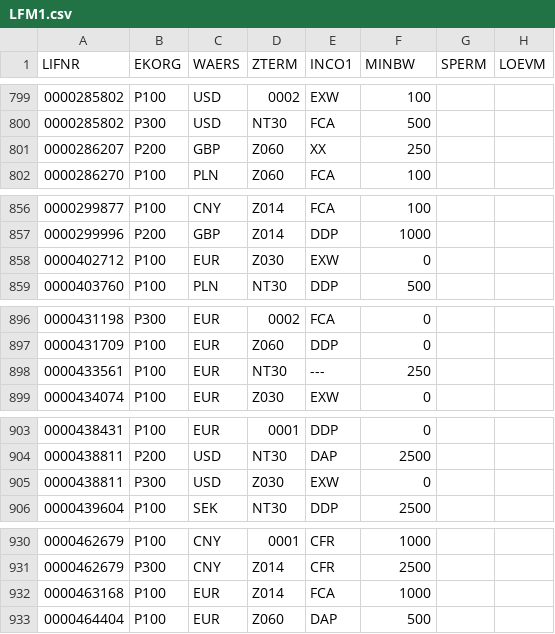
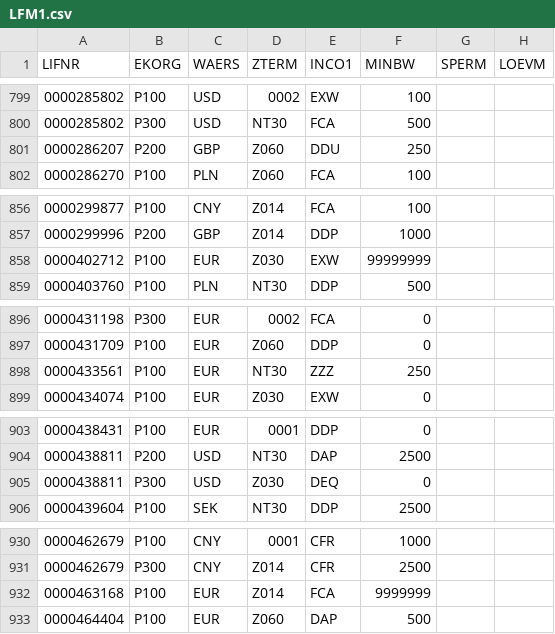
Before and after one commit to viswanadhchakravarthi/SAP_DM_DQ, a CSV file: client_data/acme-retail/vendor-master/LFM1.csv (was client_data/acme-retail/LFM1.csv), drawn as a sheet; only a part is shown, gaps mark what is left out; the diff covers the shown part only.

```diff
--- a/client_data/acme-retail/LFM1.csv
+++ b/client_data/acme-retail/vendor-master/LFM1.csv
@@ -800,3 +800,3 @@ LIFNR,EKORG,WAERS,ZTERM,INCO1,MINBW,SPERM,LOEVM
 0000285802,P300,USD,NT30,FCA,500,,
-0000286207,P200,GBP,Z060,XX,250,,
+0000286207,P200,GBP,Z060,DDU,250,,
 0000286270,P100,PLN,Z060,FCA,100,,
@@ -857,3 +857,3 @@ LIFNR,EKORG,WAERS,ZTERM,INCO1,MINBW,SPERM,LOEVM
 0000299996,P200,GBP,Z014,DDP,1000,,
-0000402712,P100,EUR,Z030,EXW,0,,
+0000402712,P100,EUR,Z030,EXW,99999999,,
 0000403760,P100,PLN,NT30,DDP,500,,
@@ -897,3 +897,3 @@ LIFNR,EKORG,WAERS,ZTERM,INCO1,MINBW,SPERM,LOEVM
 0000431709,P100,EUR,Z060,DDP,0,,
-0000433561,P100,EUR,NT30,---,250,,
+0000433561,P100,EUR,NT30,ZZZ,250,,
 0000434074,P100,EUR,Z030,EXW,0,,
@@ -904,3 +904,3 @@ LIFNR,EKORG,WAERS,ZTERM,INCO1,MINBW,SPERM,LOEVM
 0000438811,P200,USD,NT30,DAP,2500,,
-0000438811,P300,USD,Z030,EXW,0,,
+0000438811,P300,USD,Z030,DEQ,0,,
 0000439604,P100,SEK,NT30,DDP,2500,,
@@ -931,3 +931,3 @@ LIFNR,EKORG,WAERS,ZTERM,INCO1,MINBW,SPERM,LOEVM
 0000462679,P300,CNY,Z014,CFR,2500,,
-0000463168,P100,EUR,Z014,FCA,1000,,
+0000463168,P100,EUR,Z014,FCA,9999999,,
 0000464404,P100,EUR,Z060,DAP,500,,
```
Also changed, not shown: 9 added rows and 9 edited cells elsewhere in this file, client_data/acme-retail/vendor-master/LFB1.csv, 36 other files.
